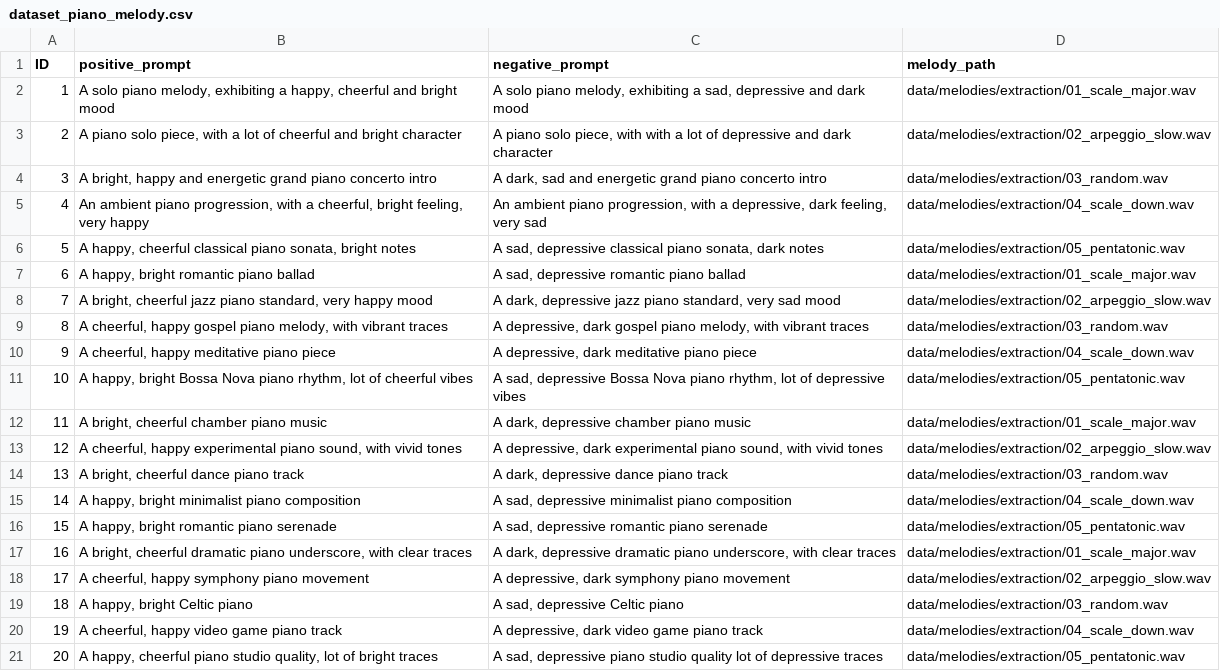
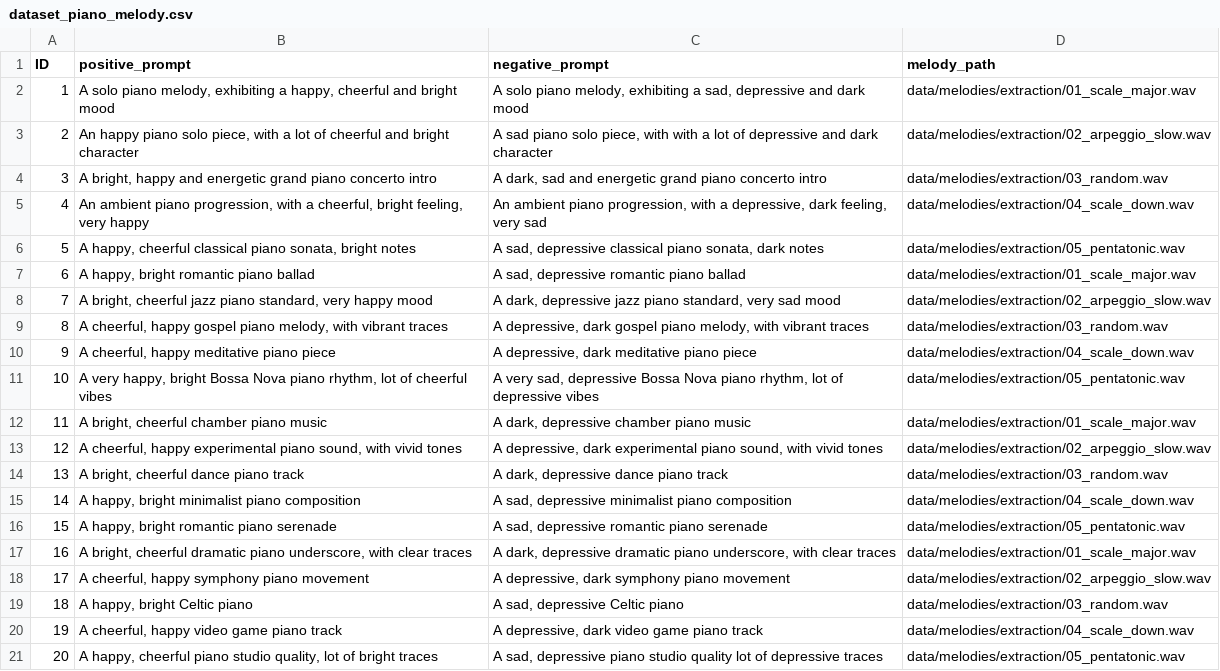
Before and after one commit to TommasoFederici/Emotion-Control-in-MusicGen-via-Steering, a CSV file: data/Happy_Sad/dataset_melody/dataset_piano_melody.csv, drawn as a sheet.

Commit message:
cambiate alcune cose nei prompt

```diff
--- a/data/Happy_Sad/dataset_melody/dataset_piano_melody.csv
+++ b/data/Happy_Sad/dataset_melody/dataset_piano_melody.csv
@@ -2,3 +2,3 @@ ID;positive_prompt;negative_prompt;melody_path
 1;A solo piano melody, exhibiting a happy, cheerful and bright mood;A solo piano melody, exhibiting a sad, depressive and dark mood;data/melodies/extraction/01_scale_major.wav
-2;A piano solo piece, with a lot of cheerful and bright character;A piano solo piece, with with a lot of depressive and dark character;data/melodies/extraction/02_arpeggio_slow.wav
+2;An happy piano solo piece, with a lot of cheerful and bright character;A sad piano solo piece, with with a lot of depressive and dark character;data/melodies/extraction/02_arpeggio_slow.wav
 3;A bright, happy and energetic grand piano concerto intro;A dark, sad and energetic grand piano concerto intro;data/melodies/extraction/03_random.wav
@@ -10,3 +10,3 @@ ID;positive_prompt;negative_prompt;melody_path
 9;A cheerful, happy meditative piano piece;A depressive, dark meditative piano piece;data/melodies/extraction/04_scale_down.wav
-10;A happy, bright Bossa Nova piano rhythm, lot of cheerful vibes;A sad, depressive Bossa Nova piano rhythm, lot of depressive vibes;data/melodies/extraction/05_pentatonic.wav
+10;A very happy, bright Bossa Nova piano rhythm, lot of cheerful vibes;A very sad, depressive Bossa Nova piano rhythm, lot of depressive vibes;data/melodies/extraction/05_pentatonic.wav
 11;A bright, cheerful chamber piano music;A dark, depressive chamber piano music;data/melodies/extraction/01_scale_major.wav
```
